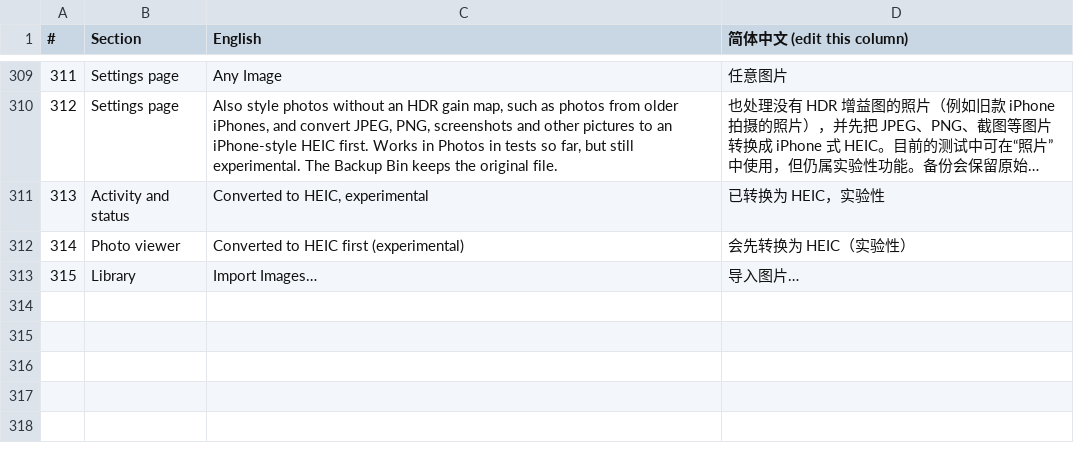
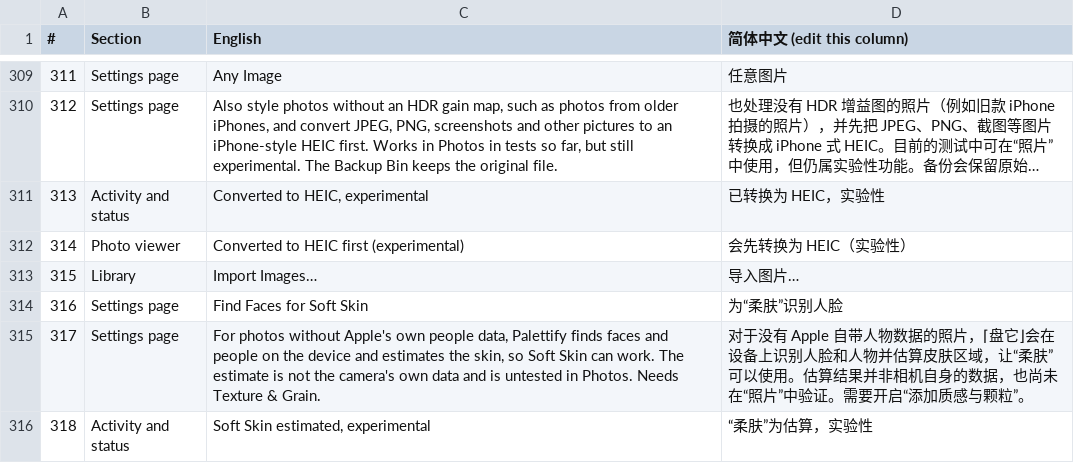
Before and after one commit to nathanatgit/Shalielie, a CSV file: swiftPort/translations.csv, drawn as a sheet; only a part is shown, gaps mark what is left out; long unchanged cells end in …; the diff names each change by its address in the sheet, - before the commit and + after, or states it on an @@ line.

```diff
--- a/swiftPort/translations.csv
+++ b/swiftPort/translations.csv
+row 314: 316 | Settings page | Find Faces for Soft Skin | 为“柔肤”识别人脸
+row 315: 317 | Settings page | For photos without Apple's own people data, Palettify finds faces and people on the device and estimates the skin, so Soft Skin can work. The estimate is not the camera's own data and is untested in Photos. Needs Texture & Grain. | 对于没有 Apple 自带人物数据的照片，⌈盘它⌋会在设备上识别人脸和人物并估算皮肤区域，让“柔肤”可以使用。估算结果并非相机自身的数据，也尚未在“照片”中验证。需要开启“添加质感与颗粒”。
+row 316: 318 | Activity and status | Soft Skin estimated, experimental | “柔肤”为估算，实验性
```
Also changed, not shown: 13 other files.
